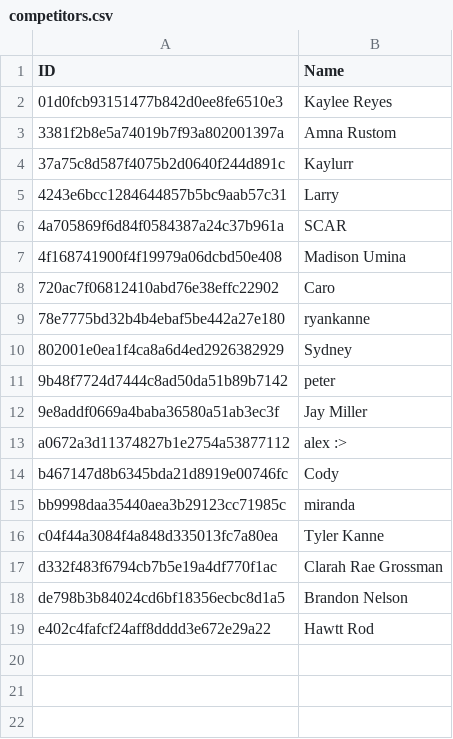
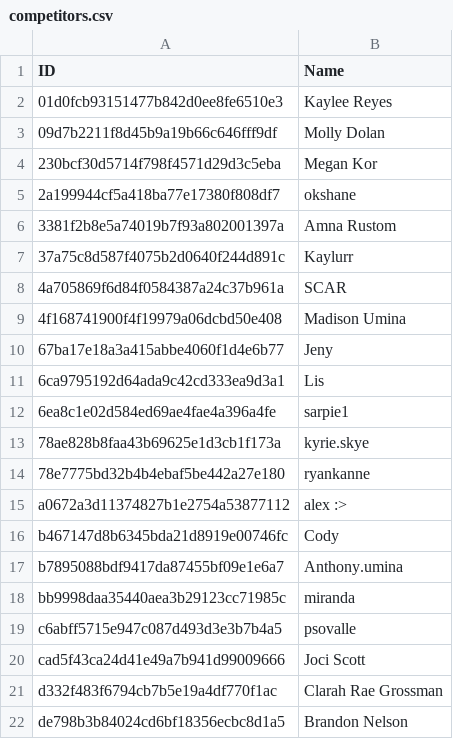
Before and after one commit to codydotgg/music-league-data-visualizer, a CSV file: competitors.csv, drawn as a sheet.

```diff
--- a/competitors.csv
+++ b/competitors.csv
@@ -2,18 +2,21 @@ ID,Name
 01d0fcb93151477b842d0ee8fe6510e3,Kaylee Reyes
+09d7b2211f8d45b9a19b66c646fff9df,Molly Dolan
+230bcf30d5714f798f4571d29d3c5eba,Megan Kor
+2a199944cf5a418ba77e17380f808df7,okshane
 3381f2b8e5a74019b7f93a802001397a,Amna Rustom
 37a75c8d587f4075b2d0640f244d891c,Kaylurr
-4243e6bcc1284644857b5bc9aab57c31,Larry
 4a705869f6d84f0584387a24c37b961a,SCAR
 4f168741900f4f19979a06dcbd50e408,Madison Umina
-720ac7f06812410abd76e38effc22902,Caro
+67ba17e18a3a415abbe4060f1d4e6b77,Jeny
+6ca9795192d64ada9c42cd333ea9d3a1,Lis
+6ea8c1e02d584ed69ae4fae4a396a4fe,sarpie1
+78ae828b8faa43b69625e1d3cb1f173a,kyrie.skye
 78e7775bd32b4b4ebaf5be442a27e180,ryankanne
-802001e0ea1f4ca8a6d4ed2926382929,Sydney
-9b48f7724d7444c8ad50da51b89b7142,peter
-9e8addf0669a4baba36580a51ab3ec3f,Jay Miller
 a0672a3d11374827b1e2754a53877112,alex :>
 b467147d8b6345bda21d8919e00746fc,Cody
+b7895088bdf9417da87455bf09e1e6a7,Anthony.umina
 bb9998daa35440aea3b29123cc71985c,miranda
-c04f44a3084f4a848d335013fc7a80ea,Tyler Kanne
+c6abff5715e947c087d493d3e3b7b4a5,psovalle
+cad5f43ca24d41e49a7b941d99009666,Joci Scott
 d332f483f6794cb7b5e19a4df770f1ac,Clarah Rae Grossman
 de798b3b84024cd6bf18356ecbc8d1a5,Brandon Nelson
-e402c4fafcf24aff8dddd3e672e29a22,Hawtt Rod
```
Also changed, not shown: rounds.csv, 2 other files.
